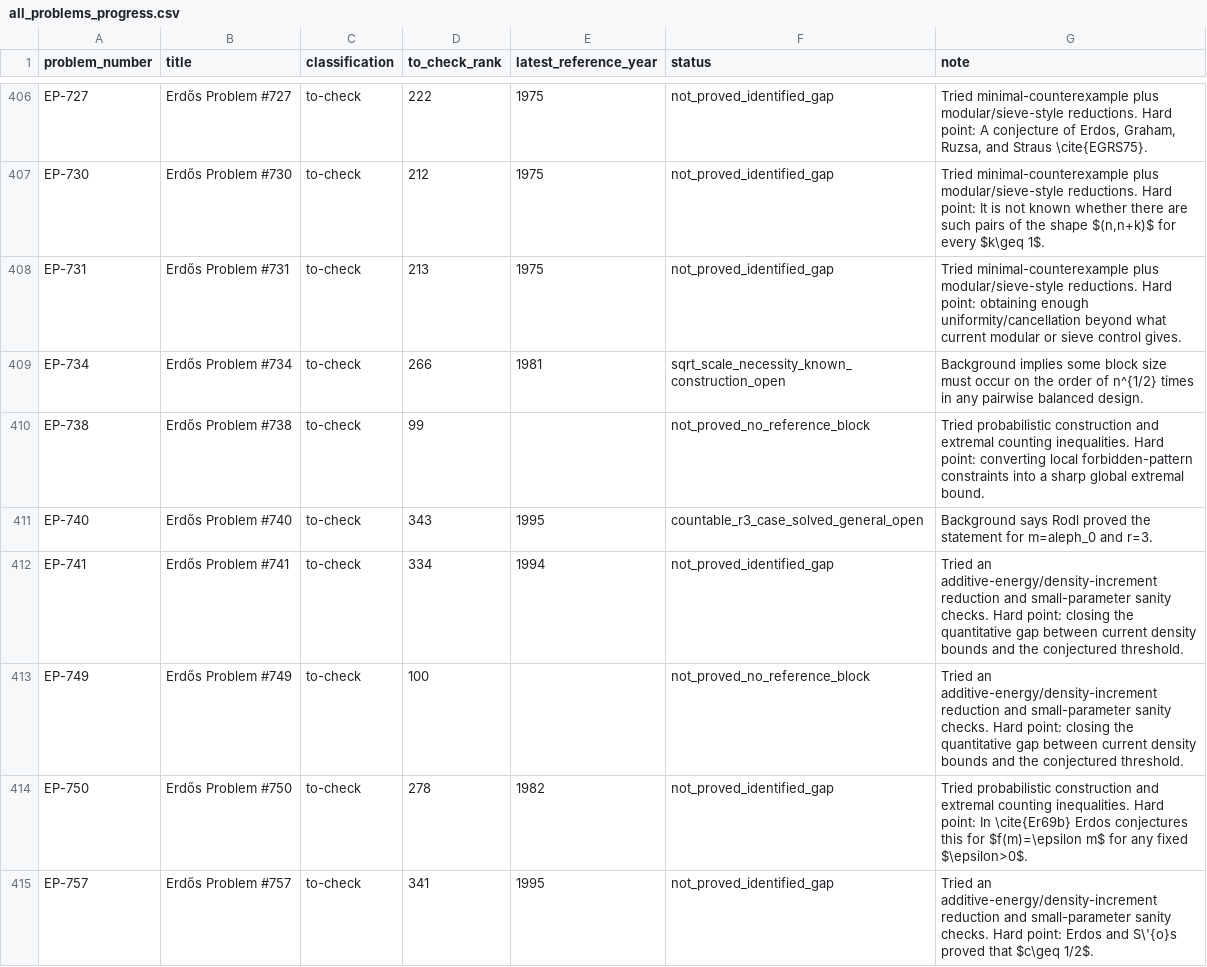
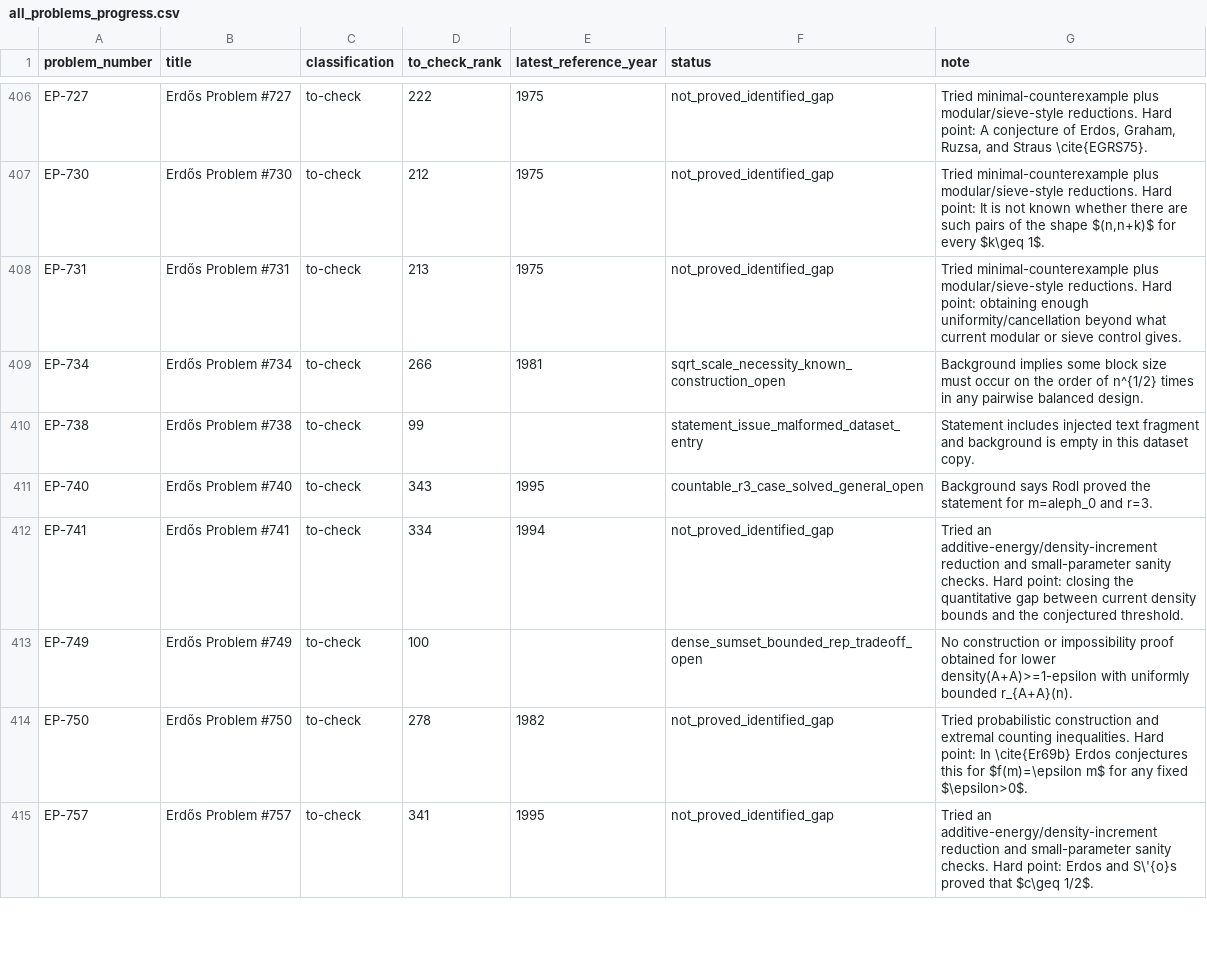
Before and after one commit to przchojecki/agentic-erdos, a CSV file: data/all_problems_progress.csv, drawn as a sheet; only a part is shown, gaps mark what is left out; the diff covers the shown part only.

```diff
--- a/data/all_problems_progress.csv
+++ b/data/all_problems_progress.csv
@@ -409,6 +409,6 @@
 "EP-734","Erdős Problem #734","to-check","266","1981","sqrt_scale_necessity_known_construction_open","Background implies some block size must occur on the order of n^{1/2} times in any pairwise balanced design."
-"EP-738","Erdős Problem #738","to-check","99","","not_proved_no_reference_block","Tried probabilistic construction and extremal counting inequalities. Hard point: converting local forbidden-pattern constraints into a sharp global extremal bound."
+"EP-738","Erdős Problem #738","to-check","99","","statement_issue_malformed_dataset_entry","Statement includes injected text fragment and background is empty in this dataset copy."
 "EP-740","Erdős Problem #740","to-check","343","1995","countable_r3_case_solved_general_open","Background says Rodl proved the statement for m=aleph_0 and r=3."
 "EP-741","Erdős Problem #741","to-check","334","1994","not_proved_identified_gap","Tried an additive-energy/density-increment reduction and small-parameter sanity checks. Hard point: closing the quantitative gap between current density bounds and the conjectured threshold."
-"EP-749","Erdős Problem #749","to-check","100","","not_proved_no_reference_block","Tried an additive-energy/density-increment reduction and small-parameter sanity checks. Hard point: closing the quantitative gap between current density bounds and the conjectured threshold."
+"EP-749","Erdős Problem #749","to-check","100","","dense_sumset_bounded_rep_tradeoff_open","No construction or impossibility proof obtained for lower density(A+A)>=1-epsilon with uniformly bounded r_{A+A}(n)."
 "EP-750","Erdős Problem #750","to-check","278","1982","not_proved_identified_gap","Tried probabilistic construction and extremal counting inequalities. Hard point: In \cite{Er69b} Erdos conjectures this for $f(m)=\epsilon m$ for any fixed $\epsilon>0$."
```
Also changed, not shown: 16 edited cells elsewhere in this file, 12 other files.
